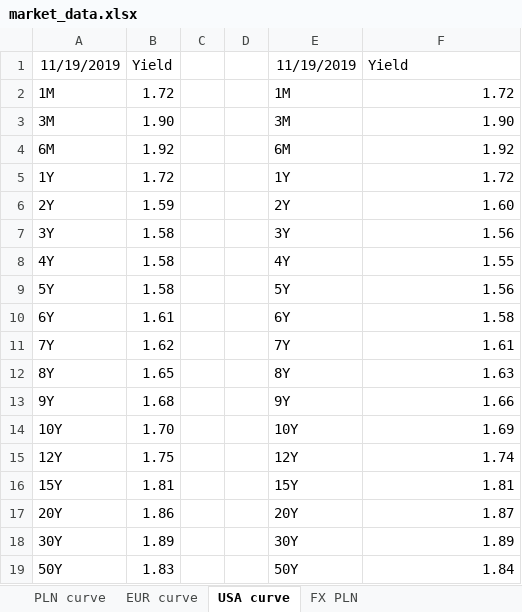
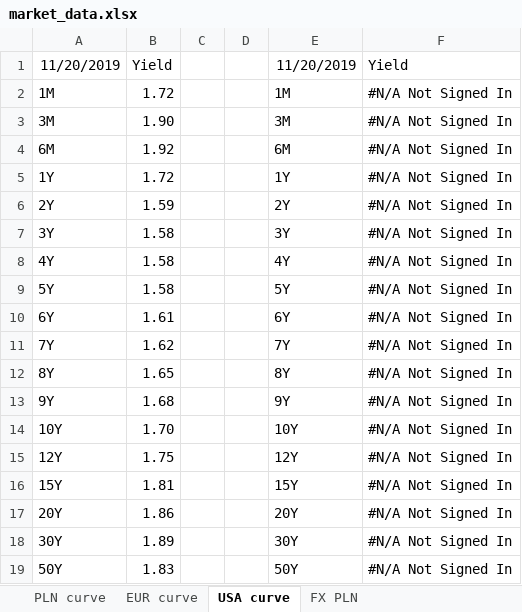
Before and after one commit to ArturWrobel/liquidity-manager, an Excel workbook: media/market_data.xlsx, sheet USA curve, drawn as a sheet; values as stored, in another font and other column widths than the file's, no borders; the diff names each change by its address in the sheet, - before the commit and + after, or states it on an @@ line.

```diff
--- a/media/market_data.xlsx (sheet USA curve)
+++ b/media/market_data.xlsx (sheet USA curve)
-A1: 11/19/2019
+A1: 11/20/2019
-E1: 11/19/2019
+E1: 11/20/2019
-F2: 1.72
+F2: #N/A Not Signed In
-F3: 1.90
+F3: #N/A Not Signed In
-F4: 1.92
+F4: #N/A Not Signed In
-F5: 1.72
+F5: #N/A Not Signed In
-F6: 1.60
+F6: #N/A Not Signed In
-F7: 1.56
+F7: #N/A Not Signed In
-F8: 1.55
+F8: #N/A Not Signed In
-F9: 1.56
+F9: #N/A Not Signed In
-F10: 1.58
+F10: #N/A Not Signed In
-F11: 1.61
+F11: #N/A Not Signed In
-F12: 1.63
+F12: #N/A Not Signed In
-F13: 1.66
+F13: #N/A Not Signed In
-F14: 1.69
+F14: #N/A Not Signed In
-F15: 1.74
+F15: #N/A Not Signed In
-F16: 1.81
+F16: #N/A Not Signed In
-F17: 1.87
+F17: #N/A Not Signed In
-F18: 1.89
+F18: #N/A Not Signed In
-F19: 1.84
+F19: #N/A Not Signed In
```
Also changed, not shown: sheet EUR curve, sheet PLN curve, sheet FX PLN, 5 other files.
